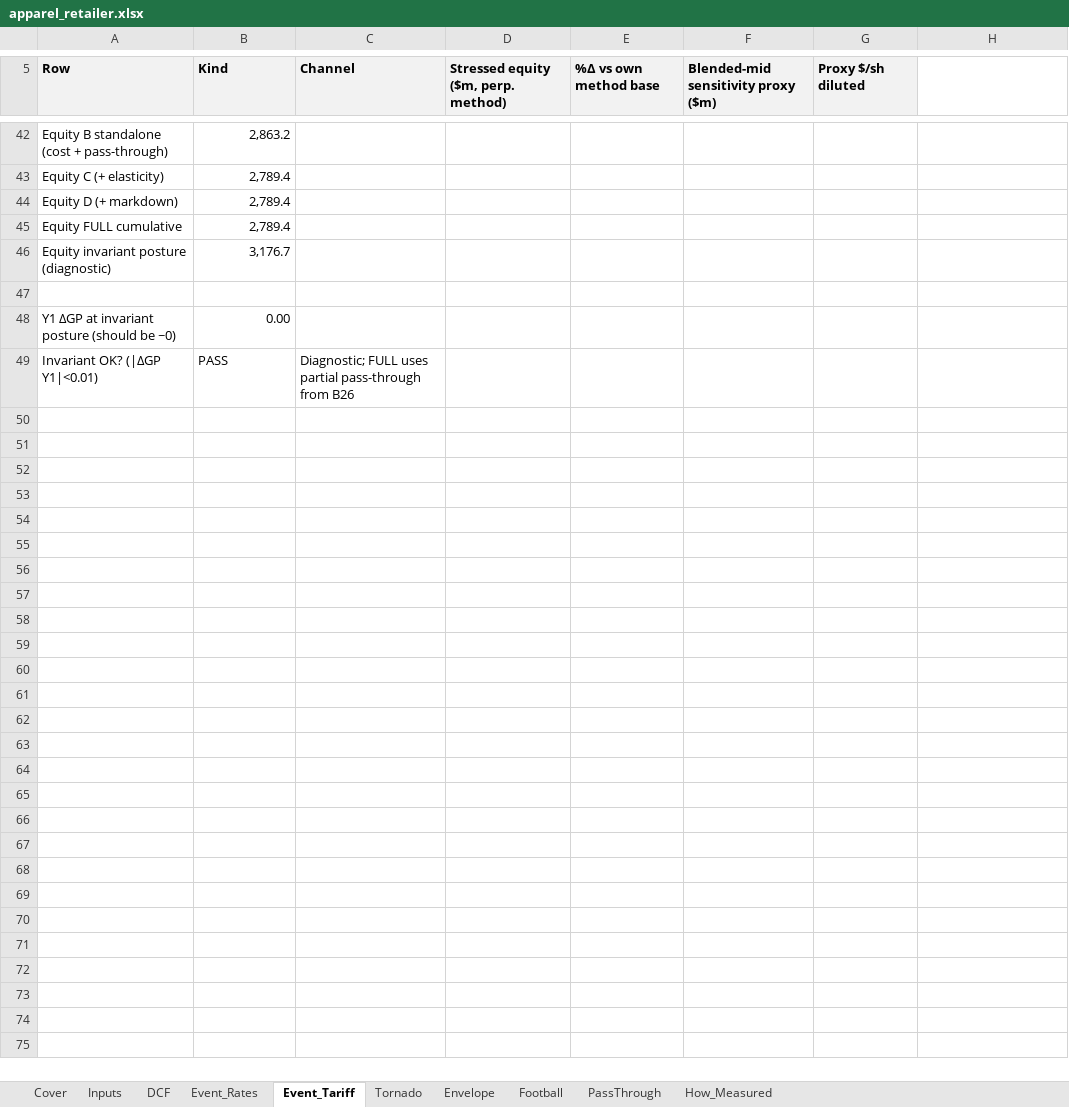
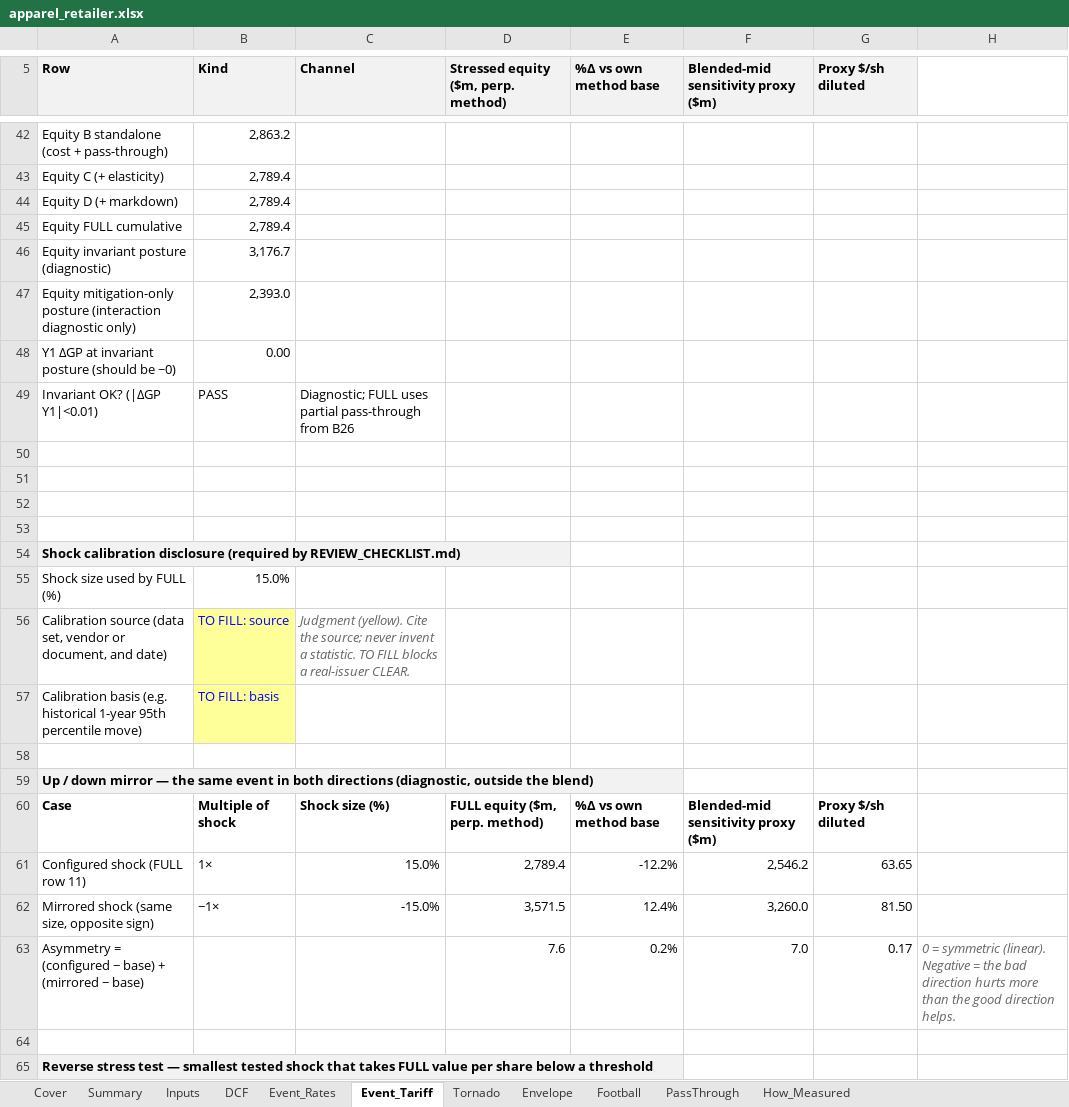
Before and after one commit to Terry-Melwei/same-event-stress-test, an Excel workbook: examples/workbooks/apparel_retailer.xlsx, sheet Event_Tariff, drawn as a sheet; only a part is shown, gaps mark what is left out; values as stored, in another font and other column widths than the file's, no borders; the diff covers the shown part only; the diff names each change by its address in the sheet, - before the commit and + after, or states it on an @@ line.

Commit message:
v2: capex event, interaction + mirror rows, reverse-stress grid, calibration cells, Summary ranking
- Optional Event_Capex sheet (customer capex -> revenue, own capex, financing mix;
  equity per pre-event share; financing enters once, in the net-debt bridge)
- Interaction (diagnostic) row and up/down mirror with asymmetry on every event sheet
- Reverse-stress grid with yellow threshold; 'n/a' when blank
- Calibration source/basis cells shipped as TO FILL (manual-review item)
- Summary sheet after Cover ranking events by |FULL change in value per share|
- Tornado/Envelope/Football/How_Measured cover every enabled event
- New ILLUSTRATIVE optical_supplier example (rates + tariff + capex)
- Checker: extras verification, 7 new regression mutations; pytest suite (20 tests)
- Stale-comment cleanup, acronym spell-outs, docs

```diff
--- a/examples/workbooks/apparel_retailer.xlsx (sheet Event_Tariff)
+++ b/examples/workbooks/apparel_retailer.xlsx (sheet Event_Tariff)
+sheet tab: Summary
-row 47: (empty)
+row 47: Equity mitigation-only posture (interaction diagnostic only) | 2,393.0
+row 50: (empty)
+row 51: (empty)
+row 52: (empty)
+row 53: (empty)
+row 54: Shock calibration disclosure (required by REVIEW_CHECKLIST.md)
+row 55: Shock size used by FULL (%) | 15.0%
+row 56: Calibration source (data set, vendor or document, and date) | TO FILL: source | Judgment (yellow). Cite the source; never invent a statistic. TO FILL blocks a real-issuer CLEAR.
+row 57: Calibration basis (e.g. historical 1-year 95th percentile move) | TO FILL: basis
+row 58: (empty)
+row 59: Up / down mirror — the same event in both directions (diagnostic, outside the blend)
+row 60: Case | Multiple of shock | Shock size (%) | FULL equity ($m, perp. method) | %Δ vs own method base | Blended-mid sensitivity proxy ($m) | Proxy $/sh diluted
+row 61: Configured shock (FULL row 11) | 1× | 15.0% | 2,789.4 | -12.2% | 2,546.2 | 63.65
+row 62: Mirrored shock (same size, opposite sign) | −1× | -15.0% | 3,571.5 | 12.4% | 3,260.0 | 81.50
+row 63: Asymmetry = (configured − base) + (mirrored − base) |  |  | 7.6 | 0.2% | 7.0 | 0.17 | 0 = symmetric (linear). Negative = the bad direction hurts more than the good direction helps.
+row 64: (empty)
+row 65: Reverse stress test — smallest tested shock that takes FULL value per share below a threshold
```
Also changed, not shown: 23 added rows, 23 edited cells and cell formats elsewhere in this sheet, sheet Event_Rates, sheet How_Measured, sheet Inputs, sheet Cover, sheet Tornado, sheet Envelope, 2 more sheets, charts or pictures, examples/workbooks/gold_miner.xlsx, templates/stress_template.xlsx, 16 other files.
